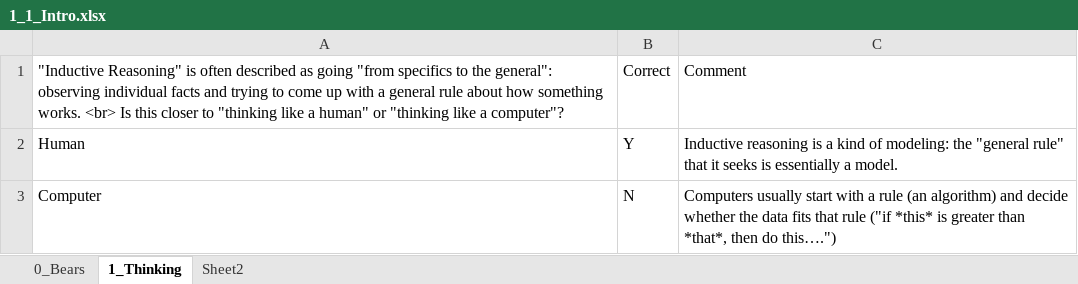
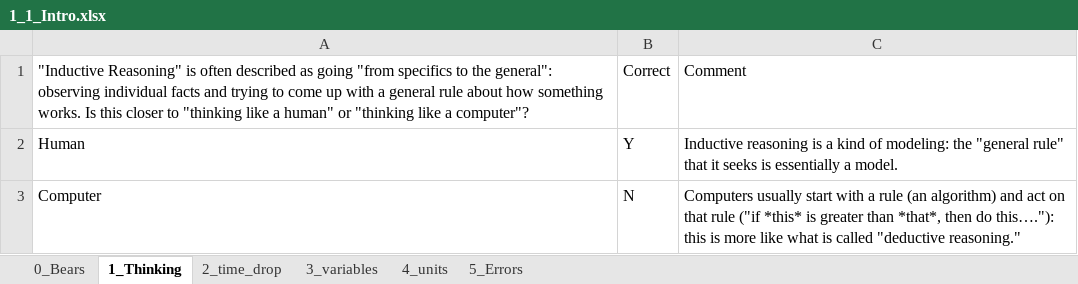
Before and after one commit to MAugspurger/ModSimPy_MAugs, an Excel workbook: Images_and_Data/Embedded_Qs/1_1_Intro.xlsx, sheet 1_Thinking, drawn as a sheet; values as stored, in another font and other column widths than the file's, no borders; the diff names each change by its address in the sheet, - before the commit and + after, or states it on an @@ line.

```diff
--- a/Images_and_Data/Embedded_Qs/1_1_Intro.xlsx (sheet 1_Thinking)
+++ b/Images_and_Data/Embedded_Qs/1_1_Intro.xlsx (sheet 1_Thinking)
-sheet tab: Sheet2
+sheet tab: 2_time_drop
+sheet tab: 3_variables
+sheet tab: 4_units
+sheet tab: 5_Errors
-A1: …something works. <br> Is this…
+A1: …something works. Is this…
-C3: …algorithm) and decide whether the data fits that rule ("if *this* is greater than *that*, then do this….")
+C3: …algorithm) and act on that rule ("if *this* is greater than *that*, then do this…."): this is more like what is called "deductive reasoning."
```
Also changed, not shown: sheet 2_time_drop.
